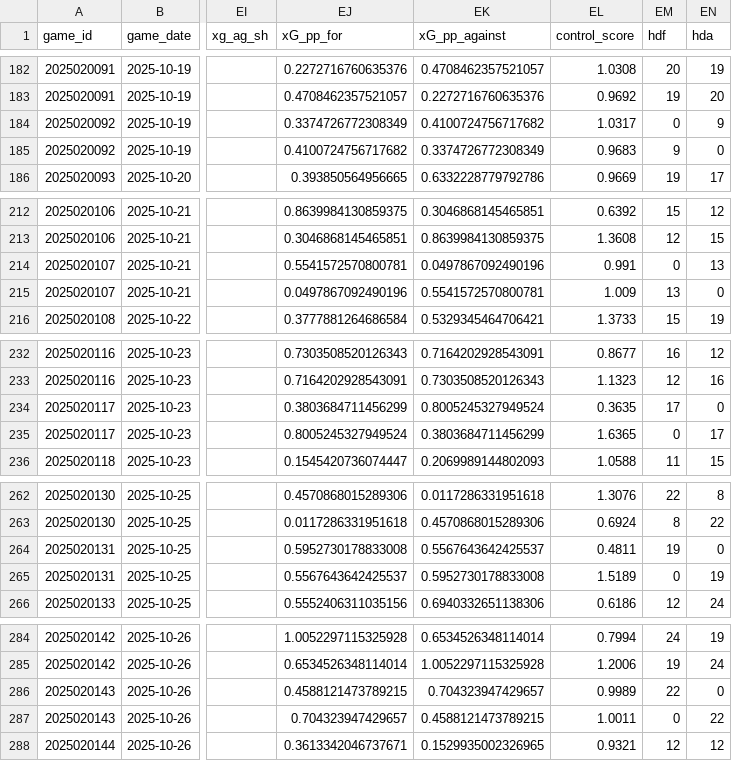
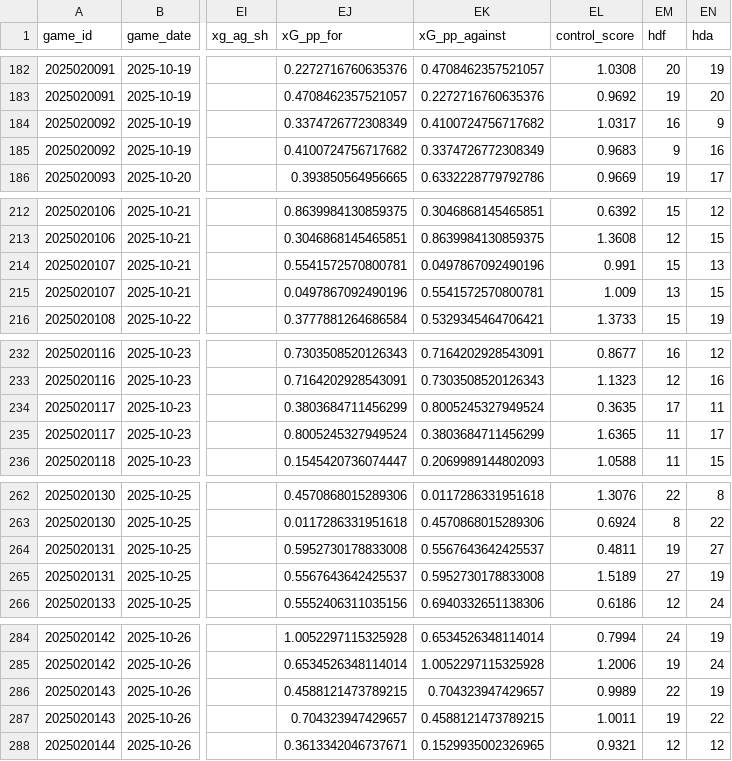
Before and after one commit to alexgarrison2/axiom, a CSV file: data/gamestats.csv, drawn as a sheet; only a part is shown, gaps mark what is left out; the diff covers the shown part only; the diff names each change by its address in the sheet, - before the commit and + after, or states it on an @@ line.

```diff
--- a/data/gamestats.csv
+++ b/data/gamestats.csv
-EM184 (hdf): 0
+EM184 (hdf): 16
-EN185 (hda): 0
+EN185 (hda): 16
-EM214 (hdf): 0
+EM214 (hdf): 15
-EN215 (hda): 0
+EN215 (hda): 15
-EN234 (hda): 0
+EN234 (hda): 11
-EM235 (hdf): 0
+EM235 (hdf): 11
-EN264 (hda): 0
+EN264 (hda): 27
-EM265 (hdf): 0
+EM265 (hdf): 27
-EN286 (hda): 0
+EN286 (hda): 19
-EM287 (hdf): 0
+EM287 (hdf): 19
```
Also changed, not shown: 120 edited cells elsewhere in this file, data/nhl_teams.csv, pipeline/nhl_season_2025_2026_gamestats.csv, 1 other file.
